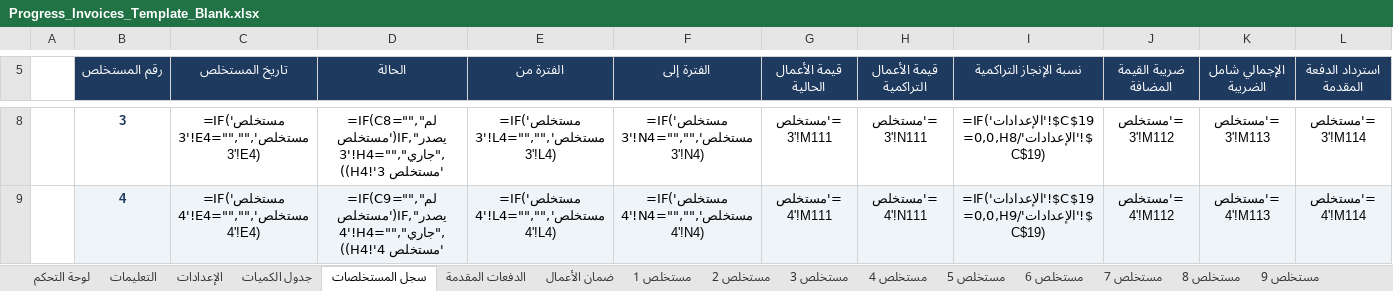
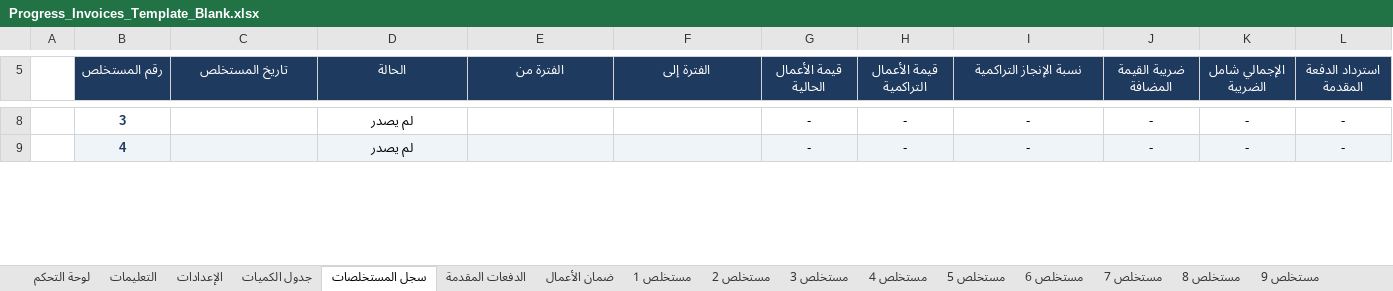
Before and after one commit to ahmed197113/-, an Excel workbook: Progress_Invoices_Template_Blank.xlsx, sheet سجل المستخلصات, drawn as a sheet; only a part is shown, gaps mark what is left out; values as stored, in another font and other column widths than the file's, no borders; formulas without a stored value are shown as written; conditional formats not drawn; the diff covers the shown part only; the diff names each change by its address in the sheet, - before the commit and + after, or states it on an @@ line.

```diff
--- a/Progress_Invoices_Template_Blank.xlsx (sheet سجل المستخلصات)
+++ b/Progress_Invoices_Template_Blank.xlsx (sheet سجل المستخلصات)
-C8 (تاريخ المستخلص): =IF('مستخلص 3'!E4="","",'مستخلص 3'!E4)
+C8 (تاريخ المستخلص): (empty)
-D8 (الحالة): =IF(C8="","لم يصدر",IF('مستخلص 3'!H4="","جاري",'مستخلص 3'!H4))
+D8 (الحالة): لم يصدر
-E8 (الفترة من): =IF('مستخلص 3'!L4="","",'مستخلص 3'!L4)
+E8 (الفترة من): (empty)
-F8 (الفترة إلى): =IF('مستخلص 3'!N4="","",'مستخلص 3'!N4)
+F8 (الفترة إلى): (empty)
-G8 (قيمة الأعمال الحالية): ='مستخلص 3'!M111
+G8 (قيمة الأعمال الحالية): -
-H8 (قيمة الأعمال التراكمية): ='مستخلص 3'!N111
+H8 (قيمة الأعمال التراكمية): -
-I8 (نسبة الإنجاز التراكمية): =IF('الإعدادات'!$C$19=0,0,H8/'الإعدادات'!$C$19)
+I8 (نسبة الإنجاز التراكمية): -
-J8 (ضريبة القيمة المضافة): ='مستخلص 3'!M112
+J8 (ضريبة القيمة المضافة): -
-K8 (الإجمالي شامل الضريبة): ='مستخلص 3'!M113
+K8 (الإجمالي شامل الضريبة): -
-L8 (استرداد الدفعة المقدمة): ='مستخلص 3'!M114
+L8 (استرداد الدفعة المقدمة): -
-C9 (تاريخ المستخلص): =IF('مستخلص 4'!E4="","",'مستخلص 4'!E4)
+C9 (تاريخ المستخلص): (empty)
-D9 (الحالة): =IF(C9="","لم يصدر",IF('مستخلص 4'!H4="","جاري",'مستخلص 4'!H4))
+D9 (الحالة): لم يصدر
-E9 (الفترة من): =IF('مستخلص 4'!L4="","",'مستخلص 4'!L4)
+E9 (الفترة من): (empty)
-F9 (الفترة إلى): =IF('مستخلص 4'!N4="","",'مستخلص 4'!N4)
+F9 (الفترة إلى): (empty)
-G9 (قيمة الأعمال الحالية): ='مستخلص 4'!M111
+G9 (قيمة الأعمال الحالية): -
-H9 (قيمة الأعمال التراكمية): ='مستخلص 4'!N111
+H9 (قيمة الأعمال التراكمية): -
-I9 (نسبة الإنجاز التراكمية): =IF('الإعدادات'!$C$19=0,0,H9/'الإعدادات'!$C$19)
+I9 (نسبة الإنجاز التراكمية): -
-J9 (ضريبة القيمة المضافة): ='مستخلص 4'!M112
+J9 (ضريبة القيمة المضافة): -
-K9 (الإجمالي شامل الضريبة): ='مستخلص 4'!M113
+K9 (الإجمالي شامل الضريبة): -
-L9 (استرداد الدفعة المقدمة): ='مستخلص 4'!M114
+L9 (استرداد الدفعة المقدمة): -
```
Also changed, not shown: 367 edited cells elsewhere in this sheet, sheet مستخلص 2, sheet مستخلص 3, sheet مستخلص 4, sheet مستخلص 5, sheet مستخلص 6, sheet مستخلص 7, 25 more sheets, Progress_Invoices_Template.xlsx, 2 other files.
